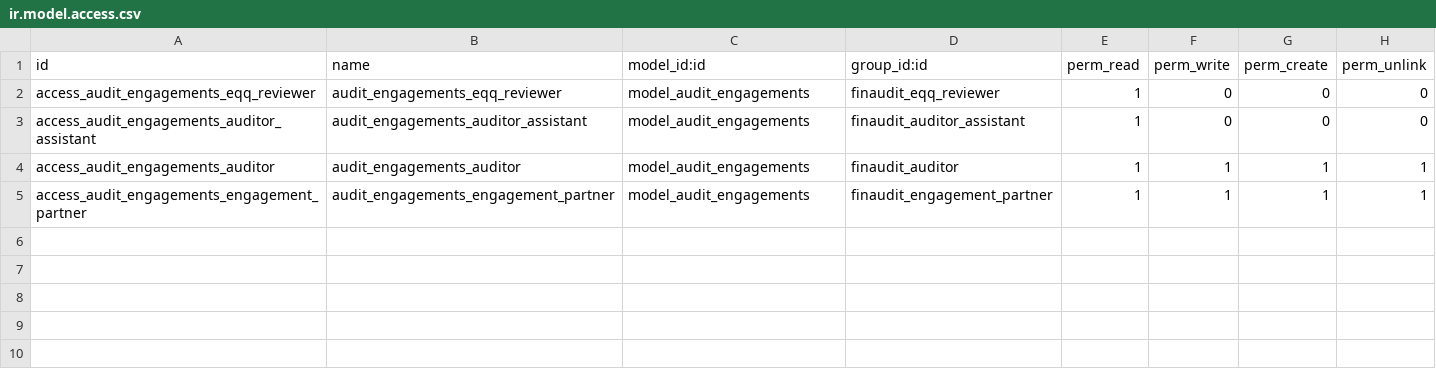
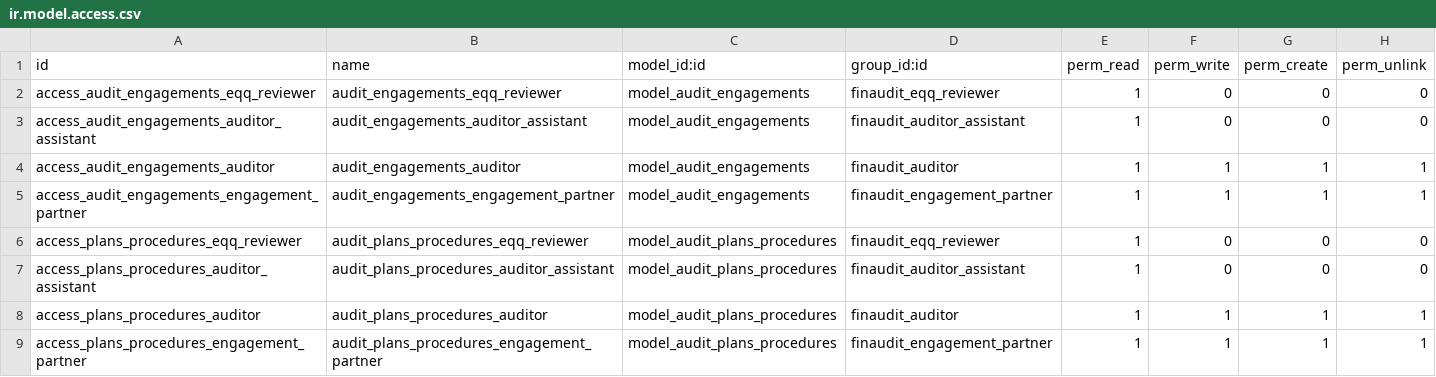
Before and after one commit to artaf/odoo-finaudit, a CSV file: security/ir.model.access.csv, drawn as a sheet; the diff names each change by its address in the sheet, - before the commit and + after, or states it on an @@ line.

```diff
--- a/security/ir.model.access.csv
+++ b/security/ir.model.access.csv
+row 6: access_plans_procedures_eqq_reviewer | audit_plans_procedures_eqq_reviewer | model_audit_plans_procedures | finaudit_eqq_reviewer | 1 | 0 | 0 | 0
+row 7: access_plans_procedures_auditor_assistant | audit_plans_procedures_auditor_assistant | model_audit_plans_procedures | finaudit_auditor_assistant | 1 | 0 | 0 | 0
+row 8: access_plans_procedures_auditor | audit_plans_procedures_auditor | model_audit_plans_procedures | finaudit_auditor | 1 | 1 | 1 | 1
+row 9: access_plans_procedures_engagement_partner | audit_plans_procedures_engagement_partner | model_audit_plans_procedures | finaudit_engagement_partner | 1 | 1 | 1 | 1
```
Also changed, not shown: 7 other files.
